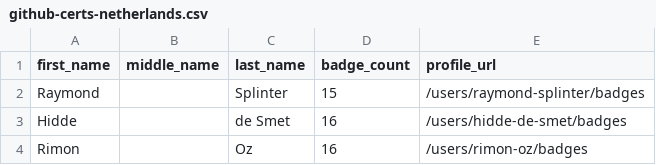
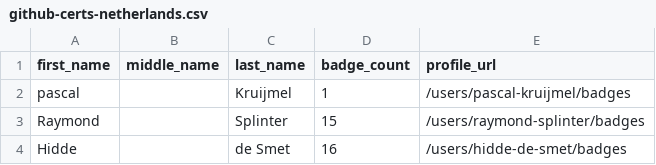
Before and after one commit to Joas707/github-certification-ranking, a CSV file: datasource/github-certs-netherlands.csv, drawn as a sheet; only a part is shown; the shorter side is filled out with more unchanged rows; the diff names each change by its address in the sheet, - before the commit and + after, or states it on an @@ line.

```diff
--- a/datasource/github-certs-netherlands.csv
+++ b/datasource/github-certs-netherlands.csv
+row 2: pascal |  | Kruijmel | 1 | /users/pascal-kruijmel/badges
```
Also changed, not shown: datasource/github-certs-brazil.csv, datasource/github-certs-costa-rica.csv, 17 other files.
